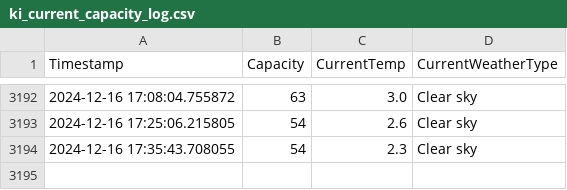
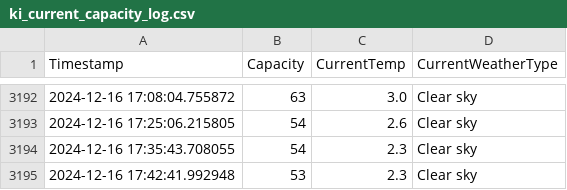
Before and after one commit to liamjosephnolan/ki_webfetch, a CSV file: ki_current_capacity_log.csv, drawn as a sheet; only a part is shown, gaps mark what is left out; the diff names each change by its address in the sheet, - before the commit and + after, or states it on an @@ line.

```diff
--- a/ki_current_capacity_log.csv
+++ b/ki_current_capacity_log.csv
+row 3195: 2024-12-16 17:42:41.992948 | 53 | 2.3 | Clear sky
```
